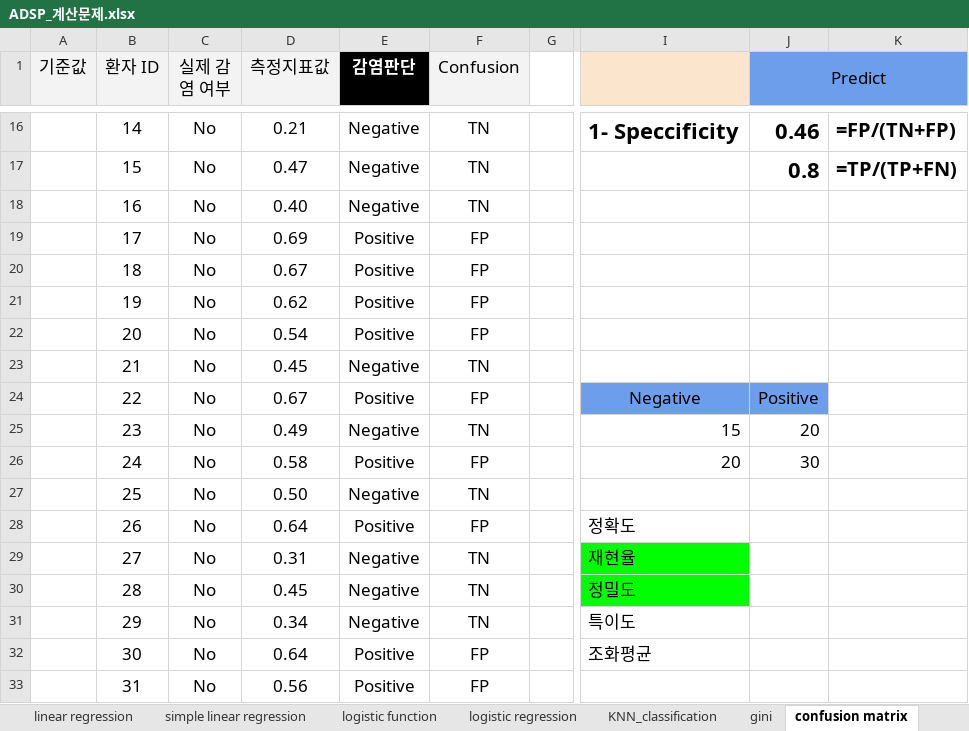
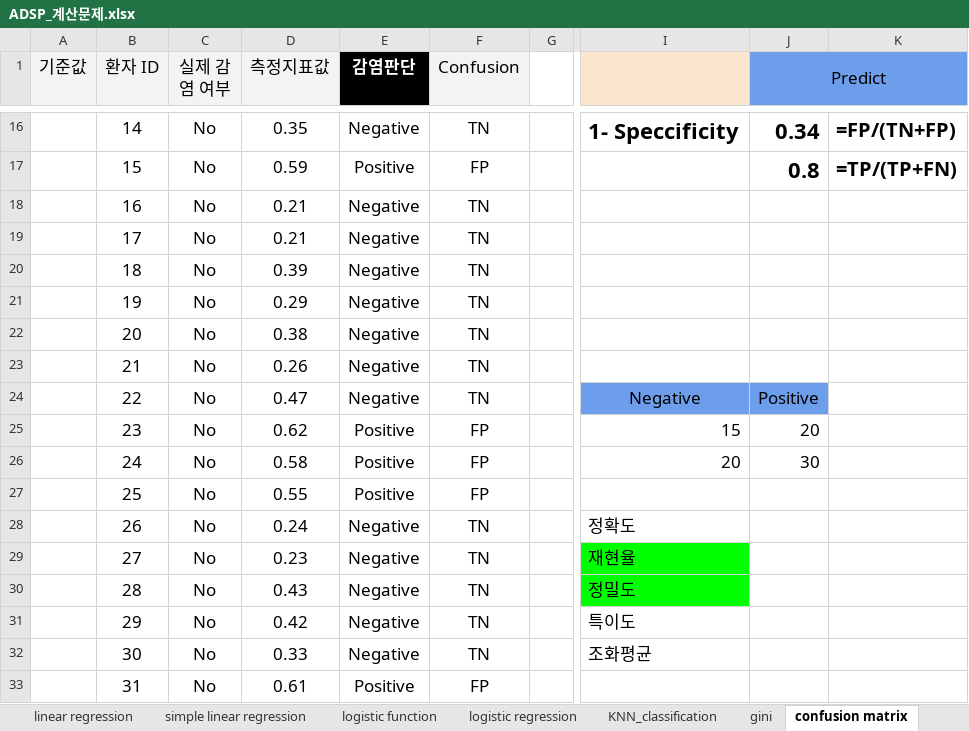
Before and after one commit to ancestor9/ADSP-Crash-Course, an Excel workbook: ADSP_계산문제.xlsx, sheet confusion matrix, drawn as a sheet; only a part is shown, gaps mark what is left out; values as stored, in another font and other column widths than the file's, no borders; the diff covers the shown part only; the diff names each change by its address in the sheet, - before the commit and + after, or states it on an @@ line.

```diff
--- a/ADSP_계산문제.xlsx (sheet confusion matrix)
+++ b/ADSP_계산문제.xlsx (sheet confusion matrix)
-D16 (측정지표값): 0.21
+D16 (측정지표값): 0.35
-J16 (Predict): 0.46
+J16 (Predict): 0.34
-D17 (측정지표값): 0.47
+D17 (측정지표값): 0.59
-E17 (감염판단): Negative
+E17 (감염판단): Positive
-F17 (Confusion): TN
+F17 (Confusion): FP
-D18 (측정지표값): 0.40
+D18 (측정지표값): 0.21
-D19 (측정지표값): 0.69
+D19 (측정지표값): 0.21
-E19:E22 (감염판단): Positive
+E19:E22 (감염판단): Negative
-F19:F22 (Confusion): FP
+F19:F22 (Confusion): TN
-D20 (측정지표값): 0.67
+D20 (측정지표값): 0.39
-D21 (측정지표값): 0.62
+D21 (측정지표값): 0.29
-D22 (측정지표값): 0.54
+D22 (측정지표값): 0.38
-D23 (측정지표값): 0.45
+D23 (측정지표값): 0.26
-D24 (측정지표값): 0.67
+D24 (측정지표값): 0.47
-E24 (감염판단): Positive
+E24 (감염판단): Negative
-F24 (Confusion): FP
+F24 (Confusion): TN
-D25 (측정지표값): 0.49
+D25 (측정지표값): 0.62
-E25 (감염판단): Negative
+E25 (감염판단): Positive
-F25 (Confusion): TN
+F25 (Confusion): FP
-D27 (측정지표값): 0.50
+D27 (측정지표값): 0.55
-E27 (감염판단): Negative
+E27 (감염판단): Positive
-F27 (Confusion): TN
+F27 (Confusion): FP
-D28 (측정지표값): 0.64
+D28 (측정지표값): 0.24
-E28 (감염판단): Positive
+E28 (감염판단): Negative
-F28 (Confusion): FP
+F28 (Confusion): TN
-D29 (측정지표값): 0.31
+D29 (측정지표값): 0.23
-D30 (측정지표값): 0.45
+D30 (측정지표값): 0.43
-D31 (측정지표값): 0.34
+D31 (측정지표값): 0.42
-D32 (측정지표값): 0.64
+D32 (측정지표값): 0.33
-E32 (감염판단): Positive
+E32 (감염판단): Negative
-F32 (Confusion): FP
+F32 (Confusion): TN
-D33 (측정지표값): 0.56
+D33 (측정지표값): 0.61
```
Also changed, not shown: 48 edited cells elsewhere in this sheet, sheet log loss plot, sheet covarianc_correlation, charts or pictures.
